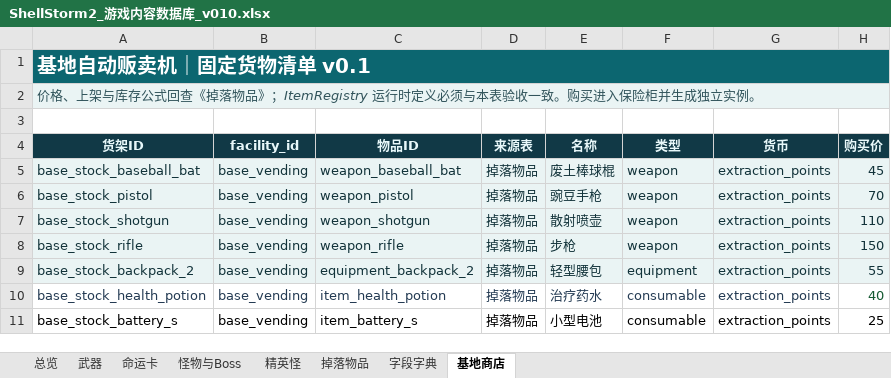
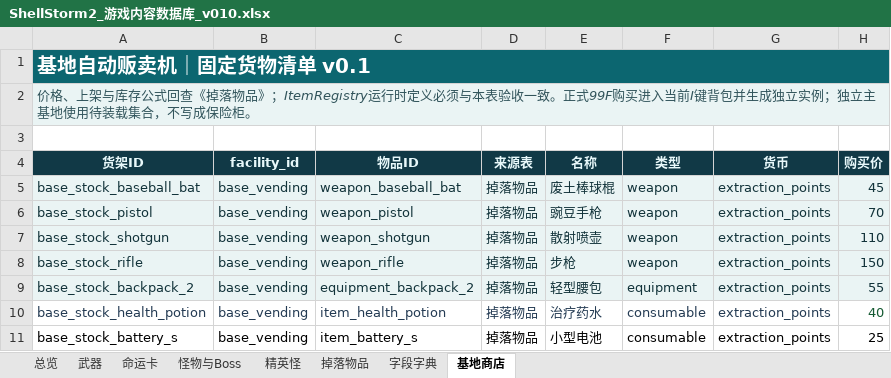
Before and after one commit to summercard/ShellStorm2, an Excel workbook: docs/v0.1/data/ShellStorm2_游戏内容数据库_v010.xlsx, sheet 基地商店, drawn as a sheet; only a part is shown; values as stored, in another font and other column widths than the file's, no borders; the diff names each change by its address in the sheet, - before the commit and + after, or states it on an @@ line.

```diff
--- a/docs/v0.1/data/ShellStorm2_游戏内容数据库_v010.xlsx (sheet 基地商店)
+++ b/docs/v0.1/data/ShellStorm2_游戏内容数据库_v010.xlsx (sheet 基地商店)
-A2 (货架ID): …收一致。购买进入保险柜并生成独立实例。
+A2 (货架ID): …收一致。正式99F购买进入当前I键背包并生成独立实例；独立主基地使用待装载集合，不写成保险柜。
```
Also changed, not shown: sheet 掉落物品, 22 other files.
